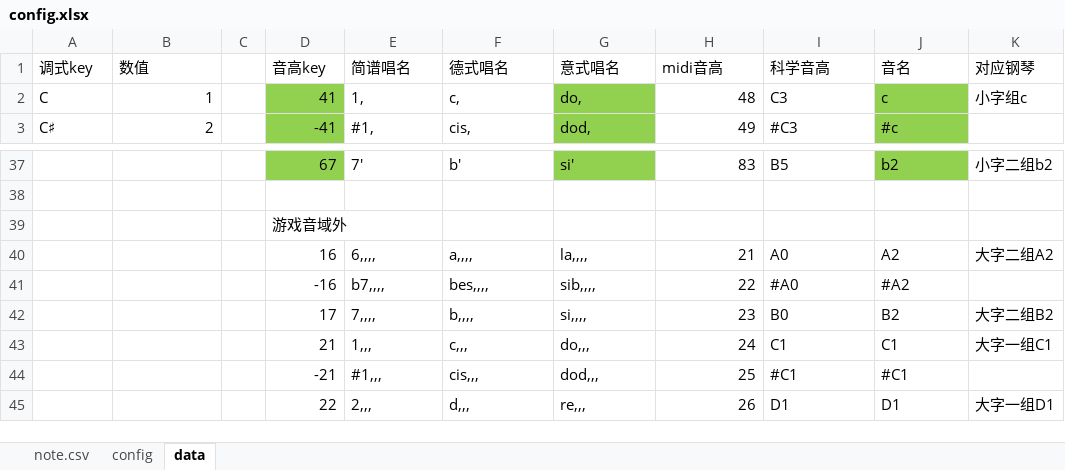
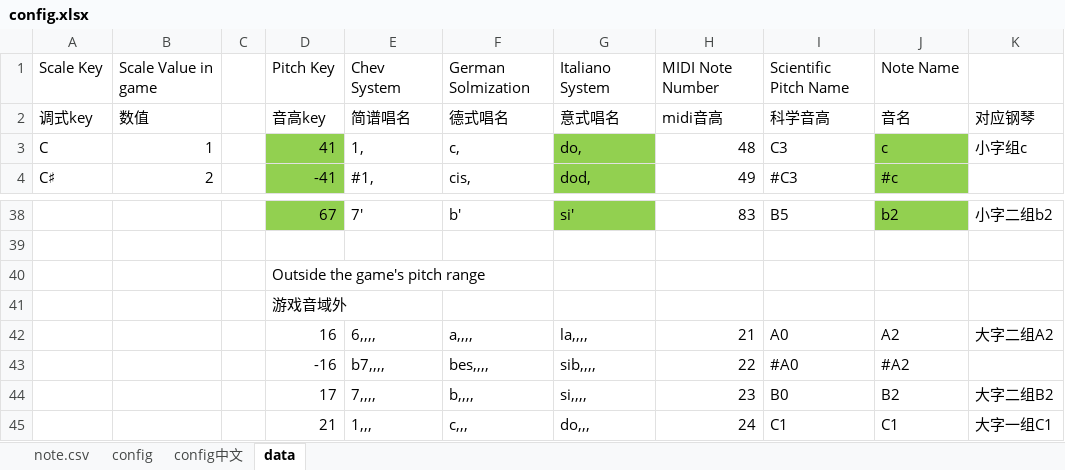
Before and after one commit to gamefang/elifgames, an Excel workbook: contents/moundofmusic/241010_tutor_compose/template/config.xlsx, sheet data, drawn as a sheet; only a part is shown, gaps mark what is left out; the shorter side is filled out with more unchanged rows; values as stored, in another font and other column widths than the file's, no borders; the diff names each change by its address in the sheet, - before the commit and + after, or states it on an @@ line.

```diff
--- a/contents/moundofmusic/241010_tutor_compose/template/config.xlsx (sheet data)
+++ b/contents/moundofmusic/241010_tutor_compose/template/config.xlsx (sheet data)
+sheet tab: config中文
+row 1: Scale Key | Scale Value in game |  | Pitch Key | Chev System | German Solmization | Italiano System | MIDI Note Number | Scientific Pitch Name | Note Name
+row 40:  |  |  | Outside the game's pitch range
```
Also changed, not shown: sheet config, 45 other files.
